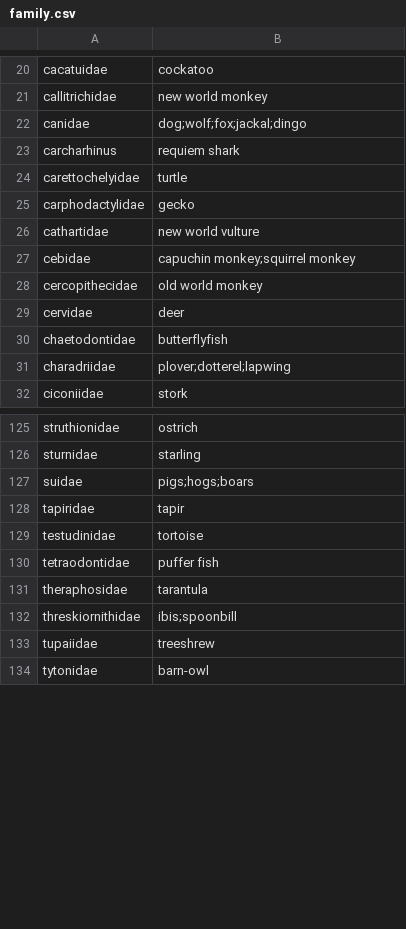
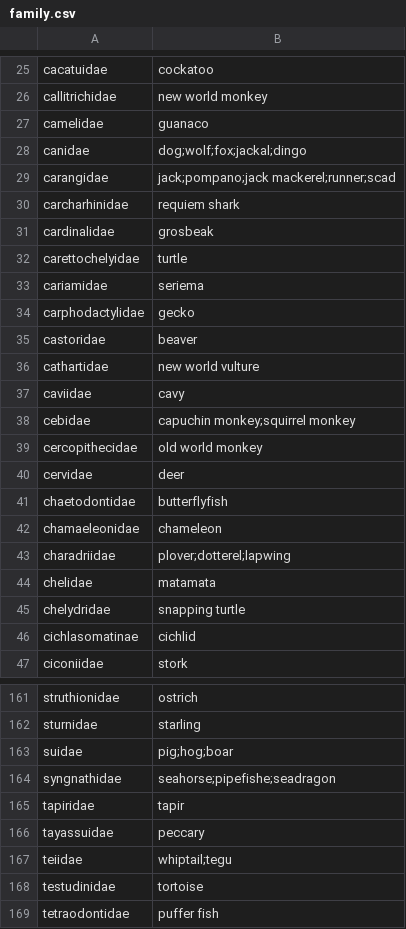
Before and after one commit to akeenan2/paradigm, a CSV file: db/family.csv, drawn as a sheet; only a part is shown, gaps mark what is left out; the shorter side is filled out with more unchanged rows; the diff covers the shown part only.

```diff
--- a/db/family.csv
+++ b/db/family.csv
@@ -21,7 +26,13 @@ cacatuidae,cockatoo,
 callitrichidae,new world monkey,
+camelidae,guanaco,
 canidae,dog;wolf;fox;jackal;dingo,
-carcharhinus,requiem shark,
+carangidae,jack;pompano;jack mackerel;runner;scad,
+carcharhinidae,requiem shark,
+cardinalidae,grosbeak,
 carettochelyidae,turtle,
+cariamidae,seriema,
 carphodactylidae,gecko,
+castoridae,beaver,
 cathartidae,new world vulture,
+caviidae,cavy,
 cebidae,capuchin monkey;squirrel monkey,
@@ -30,3 +41,7 @@ cervidae,deer,
 chaetodontidae,butterflyfish,
+chamaeleonidae,chameleon,
 charadriidae,plover;dotterel;lapwing,
+chelidae,matamata,
+chelydridae,snapping turtle,
+cichlasomatinae,cichlid,
 ciconiidae,stork,
@@ -126,4 +162,7 @@ struthionidae,ostrich,
 sturnidae,starling,
-suidae,pigs;hogs;boars,
+suidae,pig;hog;boar,
+syngnathidae,seahorse;pipefishe;seadragon,
 tapiridae,tapir,
+tayassuidae,peccary,
+teiidae,whiptail;tegu,
 testudinidae,tortoise,
```
Also changed, not shown: 26 added rows and 2 moved rows elsewhere in this file, 2 other files.
